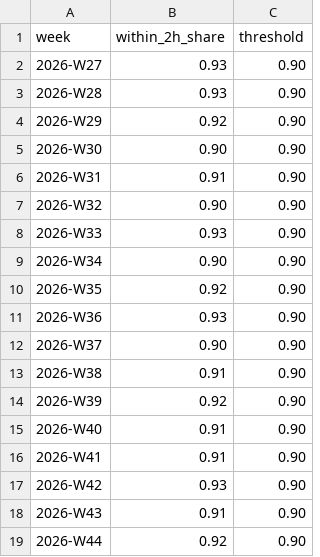
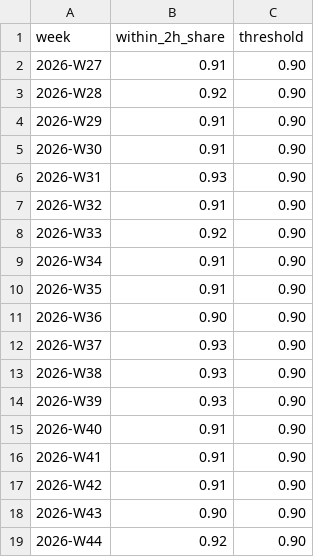
Before and after one commit to SDAIAAcademy/lds-aig-304, a CSV file: labs/files/evidence/records/ayyuq_weekly_monitoring.csv, drawn as a sheet.

```diff
--- a/labs/files/evidence/records/ayyuq_weekly_monitoring.csv
+++ b/labs/files/evidence/records/ayyuq_weekly_monitoring.csv
@@ -1,19 +1,19 @@
 week,within_2h_share,threshold
-2026-W27,0.93,0.90
-2026-W28,0.93,0.90
-2026-W29,0.92,0.90
-2026-W30,0.90,0.90
-2026-W31,0.91,0.90
-2026-W32,0.90,0.90
-2026-W33,0.93,0.90
-2026-W34,0.90,0.90
-2026-W35,0.92,0.90
-2026-W36,0.93,0.90
-2026-W37,0.90,0.90
-2026-W38,0.91,0.90
-2026-W39,0.92,0.90
+2026-W27,0.91,0.90
+2026-W28,0.92,0.90
+2026-W29,0.91,0.90
+2026-W30,0.91,0.90
+2026-W31,0.93,0.90
+2026-W32,0.91,0.90
+2026-W33,0.92,0.90
+2026-W34,0.91,0.90
+2026-W35,0.91,0.90
+2026-W36,0.90,0.90
+2026-W37,0.93,0.90
+2026-W38,0.93,0.90
+2026-W39,0.93,0.90
 2026-W40,0.91,0.90
 2026-W41,0.91,0.90
-2026-W42,0.93,0.90
-2026-W43,0.91,0.90
+2026-W42,0.91,0.90
+2026-W43,0.90,0.90
 2026-W44,0.92,0.90
```
Also changed, not shown: labs/files/evidence/_history.csv, labs/files/evidence/records/ghafwa_changes.csv, 13 other files.
